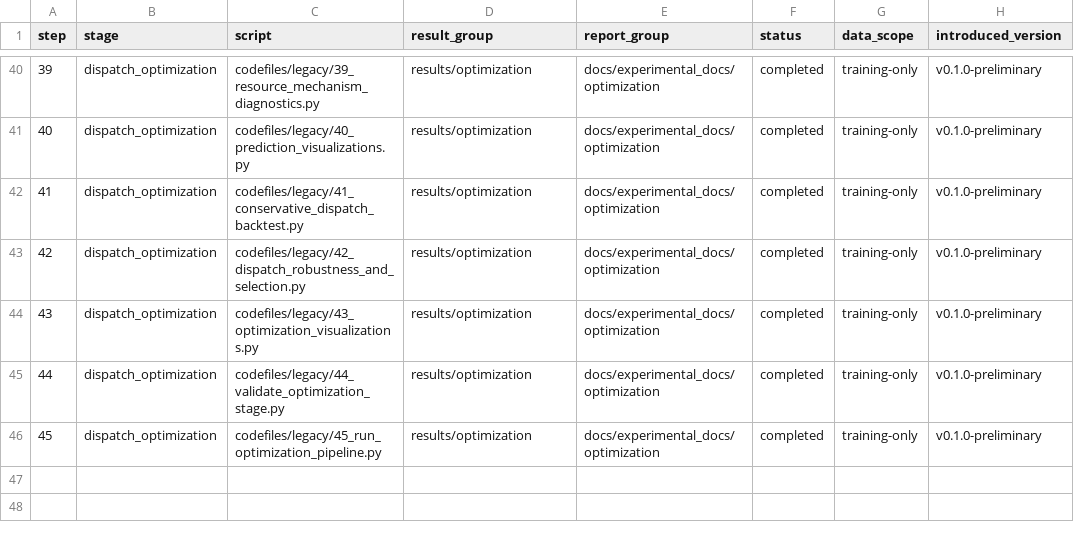
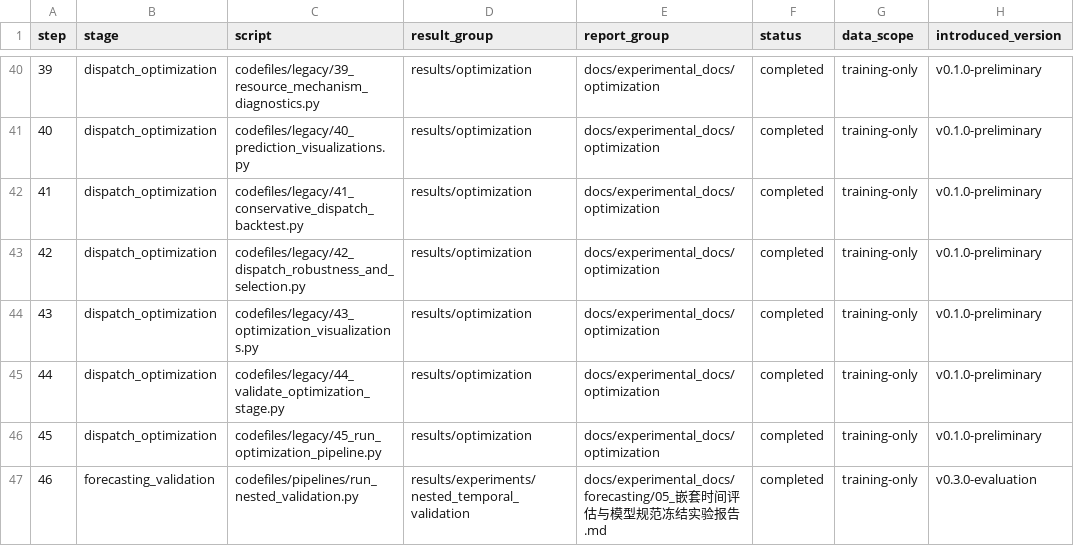
Before and after one commit to NgKiuTung/AIC-gas, a CSV file: results/registry/experiment_registry.csv, drawn as a sheet; only a part is shown, gaps mark what is left out; the diff names each change by its address in the sheet, - before the commit and + after, or states it on an @@ line.

```diff
--- a/results/registry/experiment_registry.csv
+++ b/results/registry/experiment_registry.csv
+row 47: 46 | forecasting_validation | codefiles/pipelines/run_nested_validation.py | results/experiments/nested_temporal_validation | docs/experimental_docs/forecasting/05_嵌套时间评估与模型规范冻结实验报告.md | completed | training-only | v0.3.0-evaluation
```
Also changed, not shown: results/repository_validation/git_candidate_files.csv, 38 other files.
